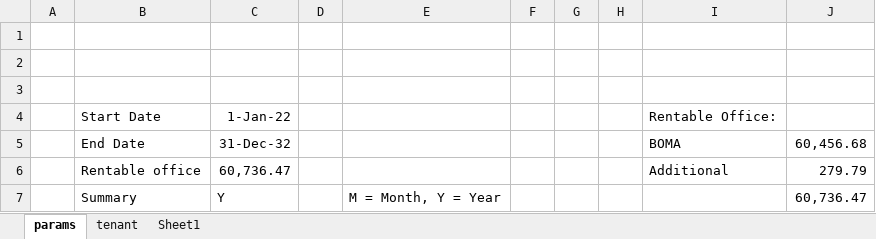
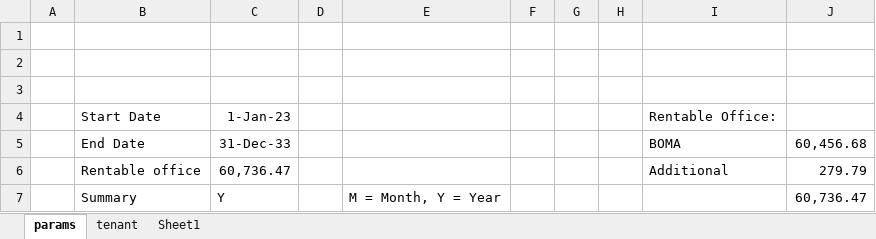
Before and after one commit to samawi/office, an Excel workbook: revenue-streamlit/tenancy_list_scenario_01C.xlsx, sheet params, drawn as a sheet; values as stored, in another font and other column widths than the file's, no borders; the diff names each change by its address in the sheet, - before the commit and + after, or states it on an @@ line.

```diff
--- a/revenue-streamlit/tenancy_list_scenario_01C.xlsx (sheet params)
+++ b/revenue-streamlit/tenancy_list_scenario_01C.xlsx (sheet params)
-C4: 1-Jan-22
+C4: 1-Jan-23
-C5: 31-Dec-32
+C5: 31-Dec-33
```
Also changed, not shown: sheet tenant, charts or pictures, revenue-streamlit/revenue 2024 2033 simulation yearly.xlsx, revenue-streamlit/tenancy_list_scenario_2023_v01A.xlsx, 11 other files.
